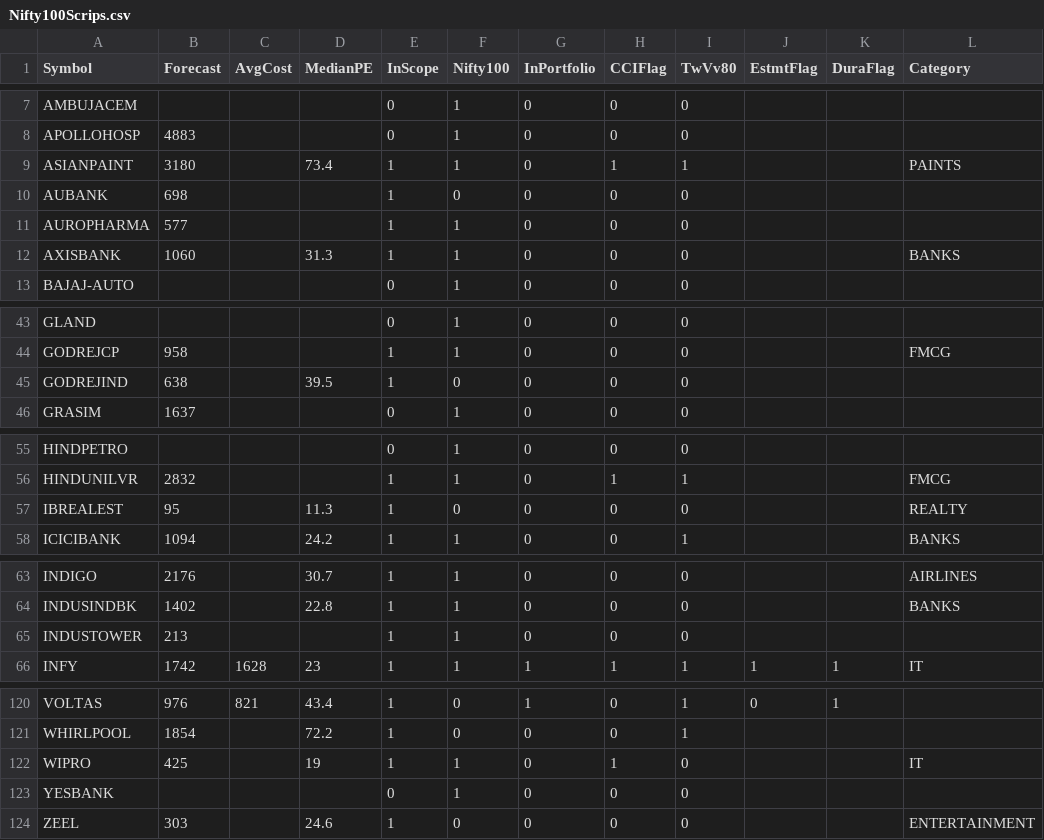
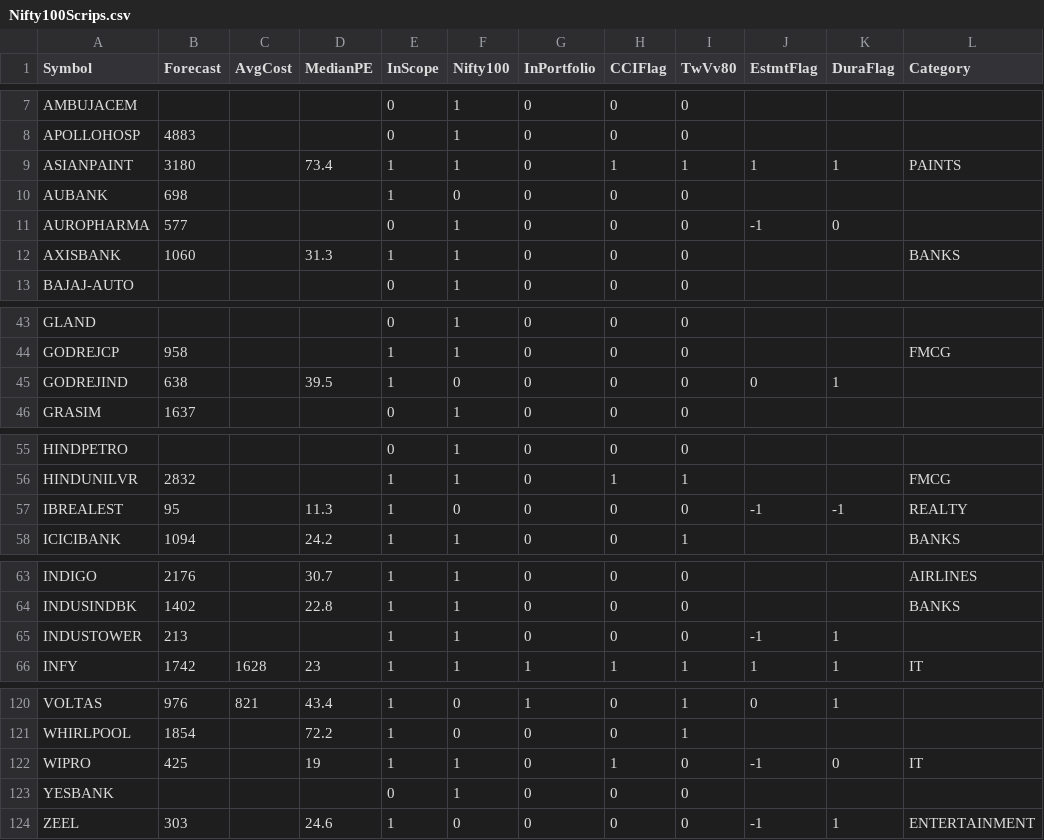
Before and after one commit to ankit-rathi/Data-Science-with-Python, a CSV file: Stock_Analysis/data/Nifty100Scrips.csv, drawn as a sheet; only a part is shown, gaps mark what is left out; the diff covers the shown part only.

Commit message:
Update Nifty100Scrips.csv

```diff
--- a/Stock_Analysis/data/Nifty100Scrips.csv
+++ b/Stock_Analysis/data/Nifty100Scrips.csv
@@ -8,5 +8,5 @@ AMBUJACEM,,,,0,1,0,0,0,,,
 APOLLOHOSP,4883,,,0,1,0,0,0,,,
-ASIANPAINT,3180,,73.4,1,1,0,1,1,,,PAINTS
+ASIANPAINT,3180,,73.4,1,1,0,1,1,1,1,PAINTS
 AUBANK,698,,,1,0,0,0,0,,,
-AUROPHARMA,577,,,1,1,0,0,0,,,
+AUROPHARMA,577,,,0,1,0,0,0,-1,0,
 AXISBANK,1060,,31.3,1,1,0,0,0,,,BANKS
@@ -44,3 +44,3 @@ GLAND,,,,0,1,0,0,0,,,
 GODREJCP,958,,,1,1,0,0,0,,,FMCG
-GODREJIND,638,,39.5,1,0,0,0,0,,,
+GODREJIND,638,,39.5,1,0,0,0,0,0,1,
 GRASIM,1637,,,0,1,0,0,0,,,
@@ -56,3 +56,3 @@ HINDPETRO,,,,0,1,0,0,0,,,
 HINDUNILVR,2832,,,1,1,0,1,1,,,FMCG
-IBREALEST,95,,11.3,1,0,0,0,0,,,REALTY
+IBREALEST,95,,11.3,1,0,0,0,0,-1,-1,REALTY
 ICICIBANK,1094,,24.2,1,1,0,0,1,,,BANKS
@@ -64,3 +64,3 @@ INDIGO,2176,,30.7,1,1,0,0,0,,,AIRLINES
 INDUSINDBK,1402,,22.8,1,1,0,0,0,,,BANKS
-INDUSTOWER,213,,,1,1,0,0,0,,,
+INDUSTOWER,213,,,1,1,0,0,0,-1,1,
 INFY,1742,1628,23,1,1,1,1,1,1,1,IT
@@ -121,4 +121,4 @@ VOLTAS,976,821,43.4,1,0,1,0,1,0,1,
 WHIRLPOOL,1854,,72.2,1,0,0,0,1,,,
-WIPRO,425,,19,1,1,0,1,0,,,IT
+WIPRO,425,,19,1,1,0,1,0,-1,0,IT
 YESBANK,,,,0,1,0,0,0,,,
-ZEEL,303,,24.6,1,0,0,0,0,,,ENTERTAINMENT
+ZEEL,303,,24.6,1,0,0,0,0,-1,1,ENTERTAINMENT
```
Also changed, not shown: 4 edited cells elsewhere in this file.
